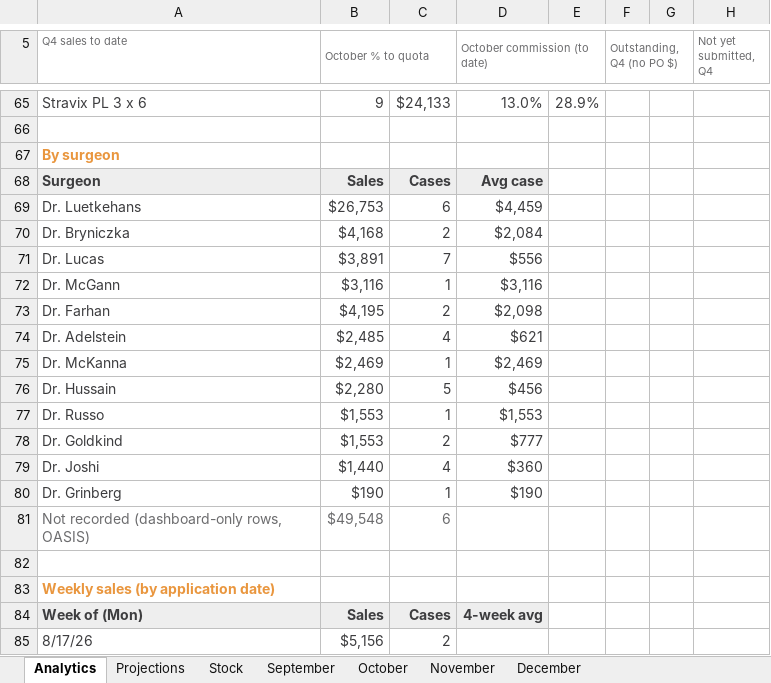
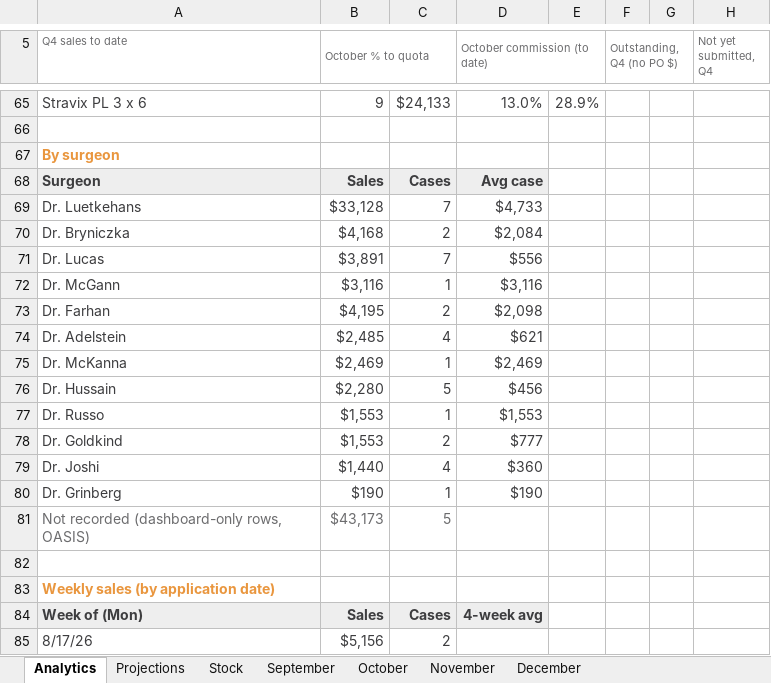
Before and after one commit to ajpeterson113/Graft-Tracker, an Excel workbook: Graft_Tracker_BIOT_Chicago_West.xlsx, sheet Analytics, drawn as a sheet; only a part is shown, gaps mark what is left out; values as stored, in another font and other column widths than the file's, no borders; charts and pictures not drawn; the diff names each change by its address in the sheet, - before the commit and + after, or states it on an @@ line.

```diff
--- a/Graft_Tracker_BIOT_Chicago_West.xlsx (sheet Analytics)
+++ b/Graft_Tracker_BIOT_Chicago_West.xlsx (sheet Analytics)
-B69 (October % to quota): $26,753
+B69 (October % to quota): $33,128
-C69: 6
+C69: 7
-D69 (October commission (to date)): $4,459
+D69 (October commission (to date)): $4,733
-B81 (October % to quota): $49,548
+B81 (October % to quota): $43,173
-C81: 6
+C81: 5
```
Also changed, not shown: sheet October, charts or pictures, 4 other files.
